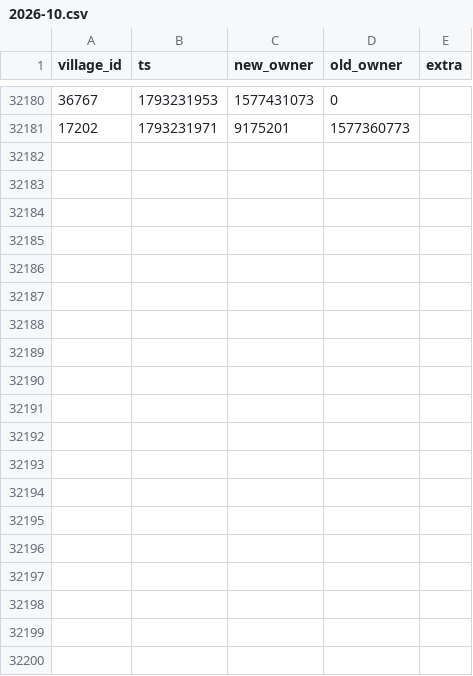
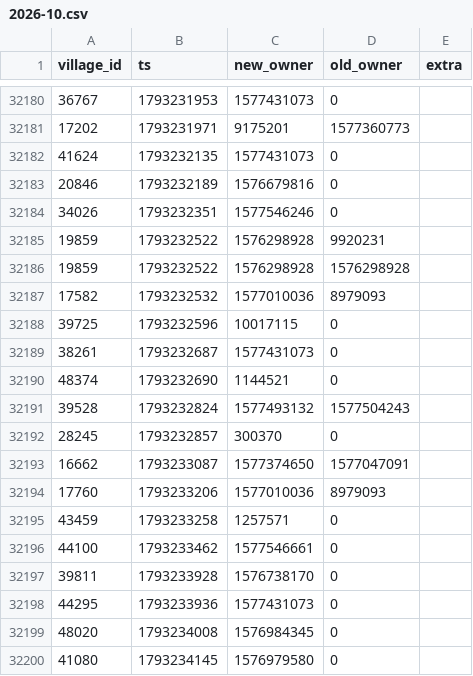
Before and after one commit to brisk-one/Karte259, a CSV file: data/conquers/2026-10.csv, drawn as a sheet; only a part is shown, gaps mark what is left out; the diff covers the shown part only.

```diff
--- a/data/conquers/2026-10.csv
+++ b/data/conquers/2026-10.csv
@@ -32181 +32181,20 @@ village_id,ts,new_owner,old_owner,extra
 17202,1793231971,9175201,1577360773,
+41624,1793232135,1577431073,0,
+20846,1793232189,1576679816,0,
+34026,1793232351,1577546246,0,
+19859,1793232522,1576298928,9920231,
+19859,1793232522,1576298928,1576298928,
+17582,1793232532,1577010036,8979093,
+39725,1793232596,10017115,0,
+38261,1793232687,1577431073,0,
+48374,1793232690,1144521,0,
+39528,1793232824,1577493132,1577504243,
+28245,1793232857,300370,0,
+16662,1793233087,1577374650,1577047091,
+17760,1793233206,1577010036,8979093,
+43459,1793233258,1257571,0,
+44100,1793233462,1577546661,0,
+39811,1793233928,1576738170,0,
+44295,1793233936,1577431073,0,
+48020,1793234008,1576984345,0,
+41080,1793234145,1576979580,0,
```
Also changed, not shown: 30 added rows elsewhere in this file, data/kampf/dorfverluste_2026-10.csv, data/latest/allies.csv, 4 other files.
